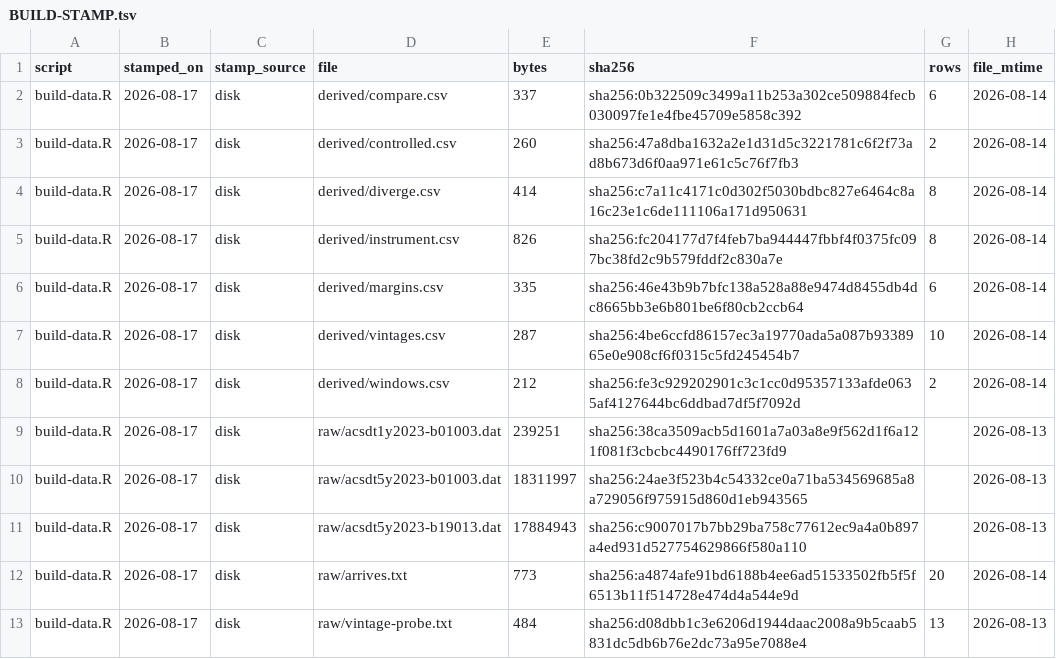
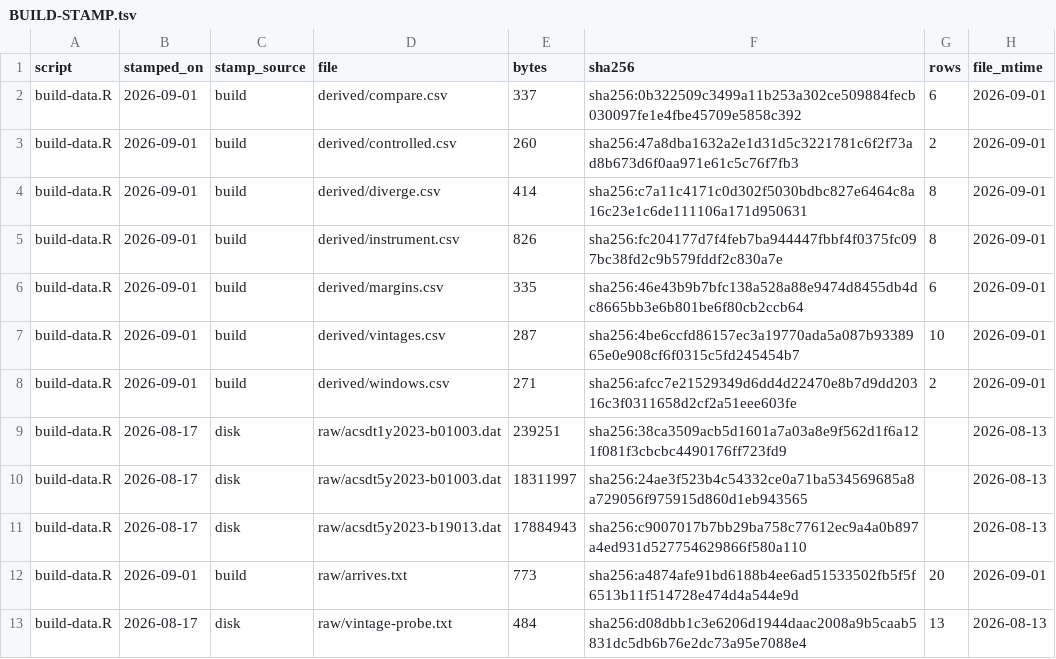
Before and after one commit to jcervas/democracys-data, a TSV file: labs/01-census-bureau/census-acs/data/BUILD-STAMP.tsv, drawn as a sheet.

```diff
--- a/labs/01-census-bureau/census-acs/data/BUILD-STAMP.tsv
+++ b/labs/01-census-bureau/census-acs/data/BUILD-STAMP.tsv
@@ -1,9 +1,9 @@
 script	stamped_on	stamp_source	file	bytes	sha256	rows	file_mtime
-build-data.R	2026-08-17	disk	derived/compare.csv	337	sha256:0b322509c3499a11b253a302ce509884fecb030097fe1e4fbe45709e5858c392	6	2026-08-14
-build-data.R	2026-08-17	disk	derived/controlled.csv	260	sha256:47a8dba1632a2e1d31d5c3221781c6f2f73ad8b673d6f0aa971e61c5c76f7fb3	2	2026-08-14
-build-data.R	2026-08-17	disk	derived/diverge.csv	414	sha256:c7a11c4171c0d302f5030bdbc827e6464c8a16c23e1c6de111106a171d950631	8	2026-08-14
-build-data.R	2026-08-17	disk	derived/instrument.csv	826	sha256:fc204177d7f4feb7ba944447fbbf4f0375fc097bc38fd2c9b579fddf2c830a7e	8	2026-08-14
-build-data.R	2026-08-17	disk	derived/margins.csv	335	sha256:46e43b9b7bfc138a528a88e9474d8455db4dc8665bb3e6b801be6f80cb2ccb64	6	2026-08-14
-build-data.R	2026-08-17	disk	derived/vintages.csv	287	sha256:4be6ccfd86157ec3a19770ada5a087b9338965e0e908cf6f0315c5fd245454b7	10	2026-08-14
-build-data.R	2026-08-17	disk	derived/windows.csv	212	sha256:fe3c929202901c3c1cc0d95357133afde0635af4127644bc6ddbad7df5f7092d	2	2026-08-14
+build-data.R	2026-09-01	build	derived/compare.csv	337	sha256:0b322509c3499a11b253a302ce509884fecb030097fe1e4fbe45709e5858c392	6	2026-09-01
+build-data.R	2026-09-01	build	derived/controlled.csv	260	sha256:47a8dba1632a2e1d31d5c3221781c6f2f73ad8b673d6f0aa971e61c5c76f7fb3	2	2026-09-01
+build-data.R	2026-09-01	build	derived/diverge.csv	414	sha256:c7a11c4171c0d302f5030bdbc827e6464c8a16c23e1c6de111106a171d950631	8	2026-09-01
+build-data.R	2026-09-01	build	derived/instrument.csv	826	sha256:fc204177d7f4feb7ba944447fbbf4f0375fc097bc38fd2c9b579fddf2c830a7e	8	2026-09-01
+build-data.R	2026-09-01	build	derived/margins.csv	335	sha256:46e43b9b7bfc138a528a88e9474d8455db4dc8665bb3e6b801be6f80cb2ccb64	6	2026-09-01
+build-data.R	2026-09-01	build	derived/vintages.csv	287	sha256:4be6ccfd86157ec3a19770ada5a087b9338965e0e908cf6f0315c5fd245454b7	10	2026-09-01
+build-data.R	2026-09-01	build	derived/windows.csv	271	sha256:afcc7e21529349d6dd4d22470e8b7d9dd20316c3f0311658d2cf2a51eee603fe	2	2026-09-01
 build-data.R	2026-08-17	disk	raw/acsdt1y2023-b01003.dat	239251	sha256:38ca3509acb5d1601a7a03a8e9f562d1f6a121f081f3cbcbc4490176ff723fd9		2026-08-13
@@ -11,3 +11,3 @@ build-data.R	2026-08-17	disk	raw/acsdt5y2023-b01003.dat	18311997	sha256:24ae3f52
 build-data.R	2026-08-17	disk	raw/acsdt5y2023-b19013.dat	17884943	sha256:c9007017b7bb29ba758c77612ec9a4a0b897a4ed931d527754629866f580a110		2026-08-13
-build-data.R	2026-08-17	disk	raw/arrives.txt	773	sha256:a4874afe91bd6188b4ee6ad51533502fb5f5f6513b11f514728e474d4a544e9d	20	2026-08-14
+build-data.R	2026-09-01	build	raw/arrives.txt	773	sha256:a4874afe91bd6188b4ee6ad51533502fb5f5f6513b11f514728e474d4a544e9d	20	2026-09-01
 build-data.R	2026-08-17	disk	raw/vintage-probe.txt	484	sha256:d08dbb1c3e6206d1944daac2008a9b5caab5831dc5db6b76e2dc73a95e7088e4	13	2026-08-13
```
Also changed, not shown: labs/01-census-bureau/census-acs/data/derived/windows.csv, 5 other files.
